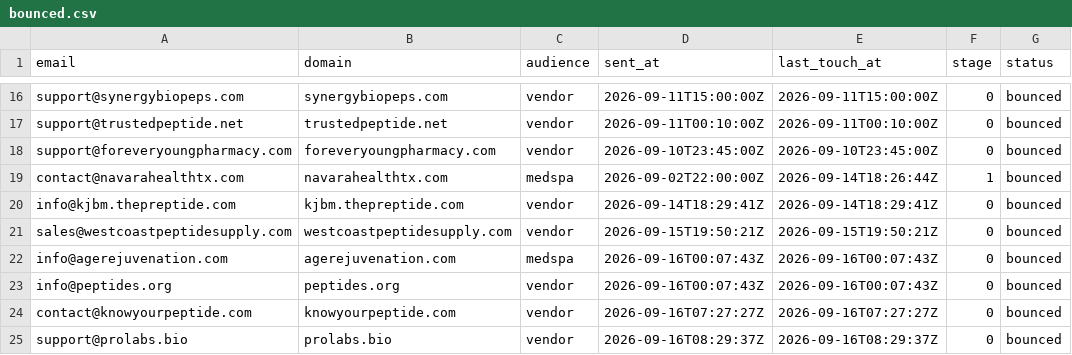
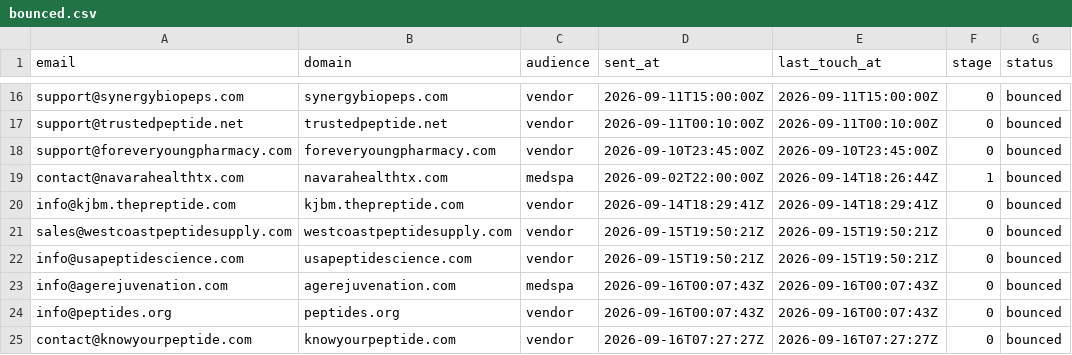
Before and after one commit to cfnoperations1-cell/g, a CSV file: outreach/bounced.csv, drawn as a sheet; only a part is shown, gaps mark what is left out; the shorter side is filled out with more unchanged rows.

```diff
--- a/outreach/bounced.csv
+++ b/outreach/bounced.csv
@@ -21,2 +21,3 @@ info@kjbm.thepreptide.com,kjbm.thepreptide.com,vendor,2026-09-14T18:29:41Z,2026-
 sales@westcoastpeptidesupply.com,westcoastpeptidesupply.com,vendor,2026-09-15T19:50:21Z,2026-09-15T19:50:21Z,0,bounced
+info@usapeptidescience.com,usapeptidescience.com,vendor,2026-09-15T19:50:21Z,2026-09-15T19:50:21Z,0,bounced
 info@agerejuvenation.com,agerejuvenation.com,medspa,2026-09-16T00:07:43Z,2026-09-16T00:07:43Z,0,bounced
```
Also changed, not shown: outreach/contacted.csv, outreach/replied.csv, 2 other files.
